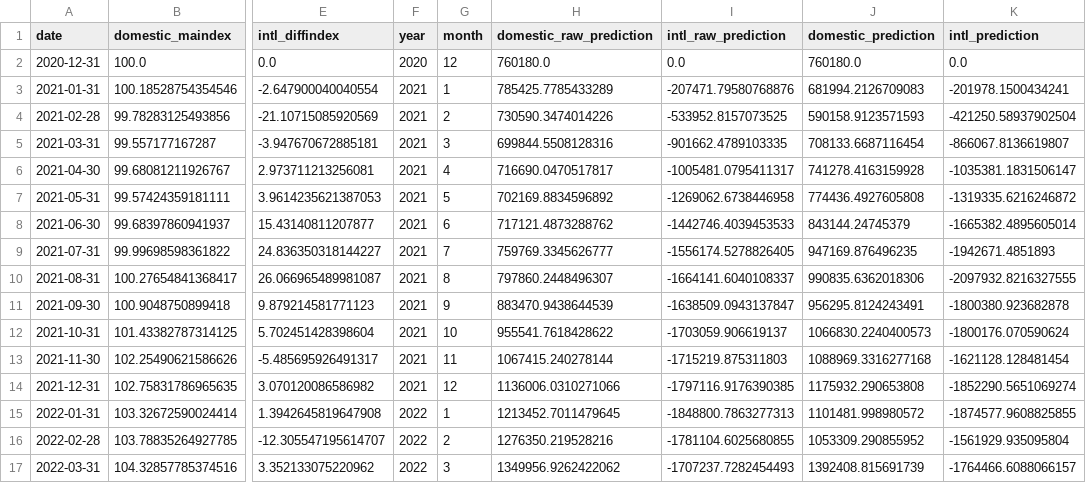
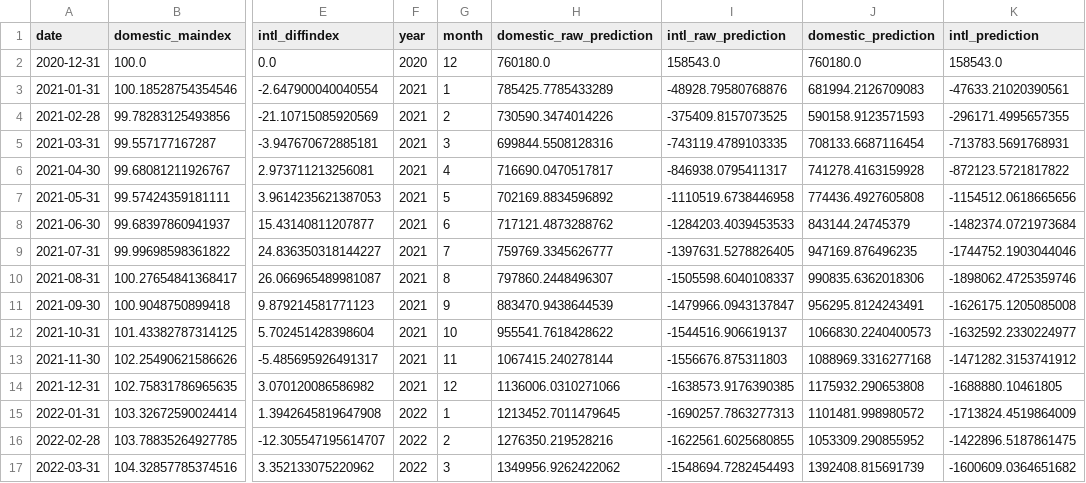
Before and after one commit to jacquessham/sfotraffic, a CSV file: Part2/Results/prediction_step4.csv, drawn as a sheet; only a part is shown, gaps mark what is left out; the diff covers the shown part only; the diff names each change by its address in the sheet, - before the commit and + after, or states it on an @@ line.

Commit message:
Update step 4 prediction after bug fix

```diff
--- a/Part2/Results/prediction_step4.csv
+++ b/Part2/Results/prediction_step4.csv
-I2 (intl_raw_prediction): 0.0
+I2 (intl_raw_prediction): 158543.0
-K2 (intl_prediction): 0.0
+K2 (intl_prediction): 158543.0
-I3 (intl_raw_prediction): -207471.79580768876
+I3 (intl_raw_prediction): -48928.79580768876
-K3 (intl_prediction): -201978.1500434241
+K3 (intl_prediction): -47633.21020390561
-I4 (intl_raw_prediction): -533952.8157073525
+I4 (intl_raw_prediction): -375409.8157073525
-K4 (intl_prediction): -421250.58937902504
+K4 (intl_prediction): -296171.4995657355
-I5 (intl_raw_prediction): -901662.4789103335
+I5 (intl_raw_prediction): -743119.4789103335
-K5 (intl_prediction): -866067.8136619807
+K5 (intl_prediction): -713783.5691768931
-I6 (intl_raw_prediction): -1005481.0795411317
+I6 (intl_raw_prediction): -846938.0795411317
-K6 (intl_prediction): -1035381.1831506147
+K6 (intl_prediction): -872123.5721817822
-I7 (intl_raw_prediction): -1269062.6738446958
+I7 (intl_raw_prediction): -1110519.6738446958
-K7 (intl_prediction): -1319335.6216246872
+K7 (intl_prediction): -1154512.0618665656
-I8 (intl_raw_prediction): -1442746.4039453533
+I8 (intl_raw_prediction): -1284203.4039453533
-K8 (intl_prediction): -1665382.4895605014
+K8 (intl_prediction): -1482374.0721973684
-I9 (intl_raw_prediction): -1556174.5278826405
+I9 (intl_raw_prediction): -1397631.5278826405
-K9 (intl_prediction): -1942671.4851893
+K9 (intl_prediction): -1744752.1903044046
-I10 (intl_raw_prediction): -1664141.6040108337
+I10 (intl_raw_prediction): -1505598.6040108337
-K10 (intl_prediction): -2097932.8216327555
+K10 (intl_prediction): -1898062.4725359746
-I11 (intl_raw_prediction): -1638509.0943137847
+I11 (intl_raw_prediction): -1479966.0943137847
-K11 (intl_prediction): -1800380.923682878
+K11 (intl_prediction): -1626175.1205085008
-I12 (intl_raw_prediction): -1703059.906619137
+I12 (intl_raw_prediction): -1544516.906619137
-K12 (intl_prediction): -1800176.070590624
+K12 (intl_prediction): -1632592.2330224977
-I13 (intl_raw_prediction): -1715219.875311803
+I13 (intl_raw_prediction): -1556676.875311803
-K13 (intl_prediction): -1621128.128481454
+K13 (intl_prediction): -1471282.3153741912
-I14 (intl_raw_prediction): -1797116.9176390385
+I14 (intl_raw_prediction): -1638573.9176390385
-K14 (intl_prediction): -1852290.5651069274
+K14 (intl_prediction): -1688880.10461805
-I15 (intl_raw_prediction): -1848800.7863277313
+I15 (intl_raw_prediction): -1690257.7863277313
-K15 (intl_prediction): -1874577.9608825855
+K15 (intl_prediction): -1713824.4519864009
-I16 (intl_raw_prediction): -1781104.6025680855
+I16 (intl_raw_prediction): -1622561.6025680855
-K16 (intl_prediction): -1561929.935095804
+K16 (intl_prediction): -1422896.5187861475
-I17 (intl_raw_prediction): -1707237.7282454493
+I17 (intl_raw_prediction): -1548694.7282454493
-K17 (intl_prediction): -1764466.6088066157
+K17 (intl_prediction): -1600609.0364651682
```
Also changed, not shown: 66 edited cells elsewhere in this file.
